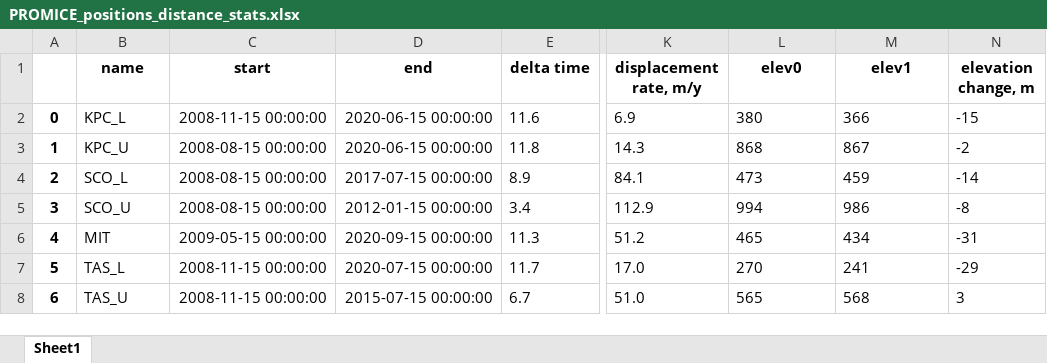
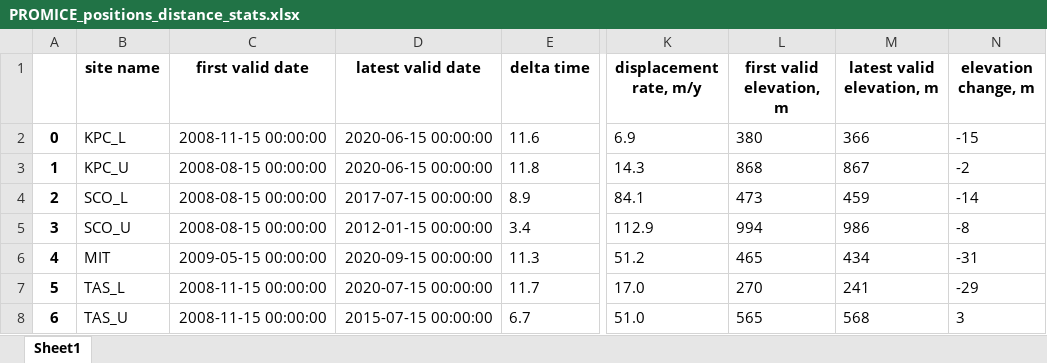
Before and after one commit to GEUS-Glaciology-and-Climate/PROMICE_positions, an Excel workbook: stats/PROMICE_positions_distance_stats.xlsx, sheet Sheet1, drawn as a sheet; only a part is shown, gaps mark what is left out; values as stored, in another font and other column widths than the file's, no borders; the diff names each change by its address in the sheet, - before the commit and + after, or states it on an @@ line.

```diff
--- a/stats/PROMICE_positions_distance_stats.xlsx (sheet Sheet1)
+++ b/stats/PROMICE_positions_distance_stats.xlsx (sheet Sheet1)
-B1: name
+B1: site name
-C1: start
+C1: first valid date
-D1: end
+D1: latest valid date
-L1: elev0
+L1: first valid elevation, m
-M1: elev1
+M1: latest valid elevation, m
```
Also changed, not shown: 3 other files.
